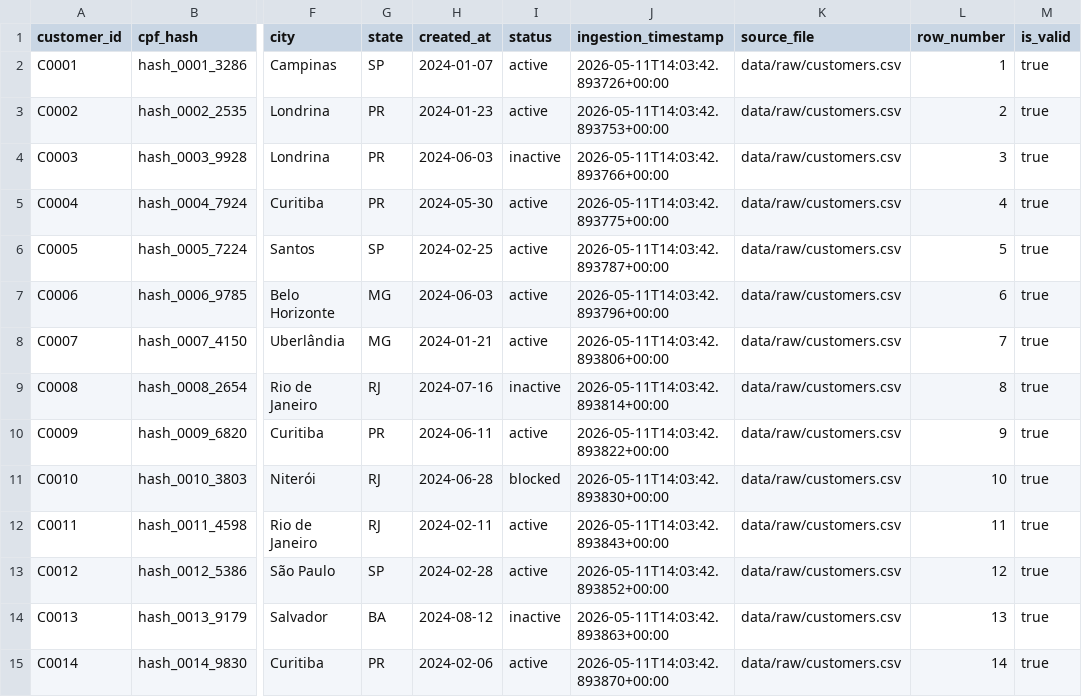
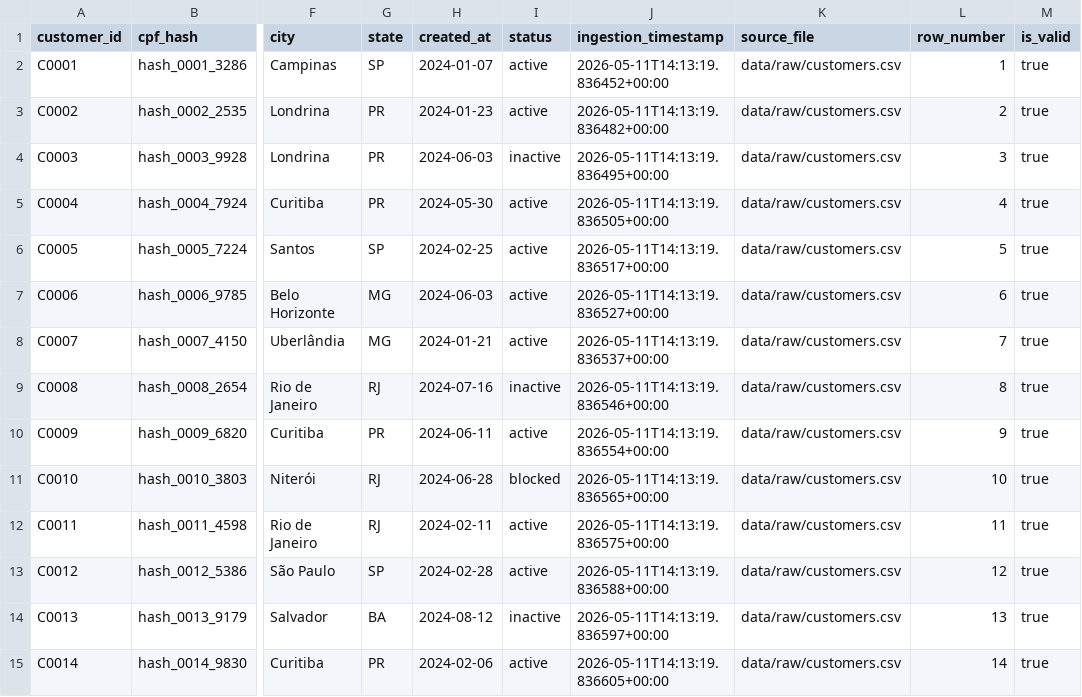
Before and after one commit to lucasvieira-tx/desafio-koin, a CSV file: data/bronze/customersBronze.csv, drawn as a sheet; only a part is shown, gaps mark what is left out; the diff covers the shown part only; the diff names each change by its address in the sheet, - before the commit and + after, or states it on an @@ line.

```diff
--- a/data/bronze/customersBronze.csv
+++ b/data/bronze/customersBronze.csv
-J2 (ingestion_timestamp): 2026-05-11T14:03:42.893726+00:00
+J2 (ingestion_timestamp): 2026-05-11T14:13:19.836452+00:00
-J3 (ingestion_timestamp): 2026-05-11T14:03:42.893753+00:00
+J3 (ingestion_timestamp): 2026-05-11T14:13:19.836482+00:00
-J4 (ingestion_timestamp): 2026-05-11T14:03:42.893766+00:00
+J4 (ingestion_timestamp): 2026-05-11T14:13:19.836495+00:00
-J5 (ingestion_timestamp): 2026-05-11T14:03:42.893775+00:00
+J5 (ingestion_timestamp): 2026-05-11T14:13:19.836505+00:00
-J6 (ingestion_timestamp): 2026-05-11T14:03:42.893787+00:00
+J6 (ingestion_timestamp): 2026-05-11T14:13:19.836517+00:00
-J7 (ingestion_timestamp): 2026-05-11T14:03:42.893796+00:00
+J7 (ingestion_timestamp): 2026-05-11T14:13:19.836527+00:00
-J8 (ingestion_timestamp): 2026-05-11T14:03:42.893806+00:00
+J8 (ingestion_timestamp): 2026-05-11T14:13:19.836537+00:00
-J9 (ingestion_timestamp): 2026-05-11T14:03:42.893814+00:00
+J9 (ingestion_timestamp): 2026-05-11T14:13:19.836546+00:00
-J10 (ingestion_timestamp): 2026-05-11T14:03:42.893822+00:00
+J10 (ingestion_timestamp): 2026-05-11T14:13:19.836554+00:00
-J11 (ingestion_timestamp): 2026-05-11T14:03:42.893830+00:00
+J11 (ingestion_timestamp): 2026-05-11T14:13:19.836565+00:00
-J12 (ingestion_timestamp): 2026-05-11T14:03:42.893843+00:00
+J12 (ingestion_timestamp): 2026-05-11T14:13:19.836575+00:00
-J13 (ingestion_timestamp): 2026-05-11T14:03:42.893852+00:00
+J13 (ingestion_timestamp): 2026-05-11T14:13:19.836588+00:00
-J14 (ingestion_timestamp): 2026-05-11T14:03:42.893863+00:00
+J14 (ingestion_timestamp): 2026-05-11T14:13:19.836597+00:00
-J15 (ingestion_timestamp): 2026-05-11T14:03:42.893870+00:00
+J15 (ingestion_timestamp): 2026-05-11T14:13:19.836605+00:00
```
Also changed, not shown: 50 edited cells elsewhere in this file, data/bronze/ordersBronze.csv, data/gold/customersGold.csv, 10 other files.
